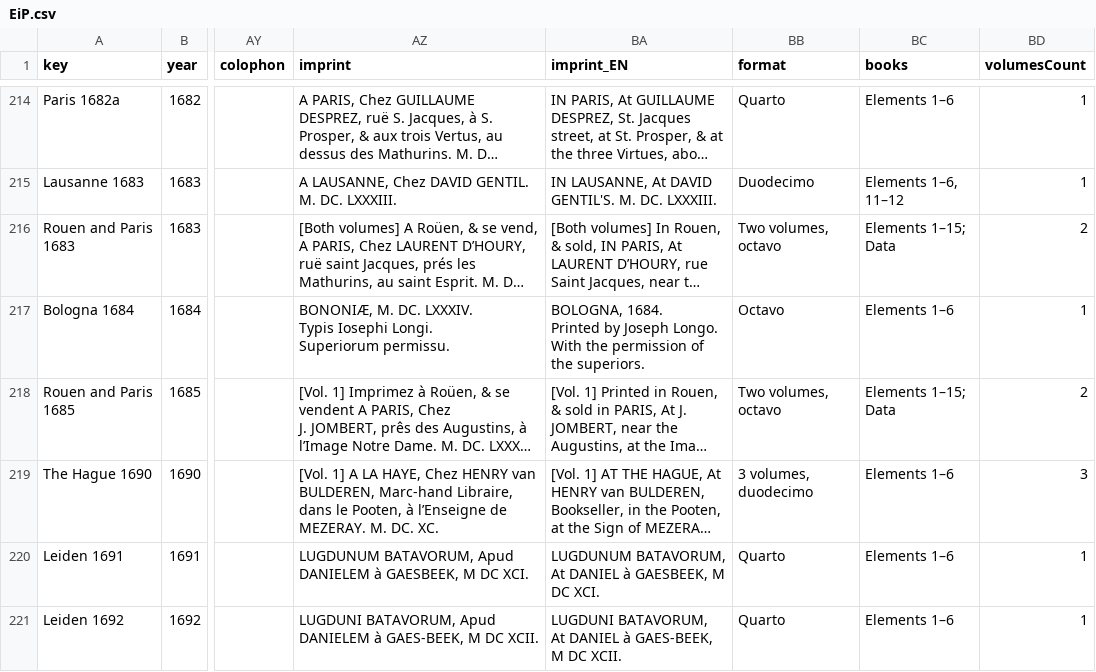
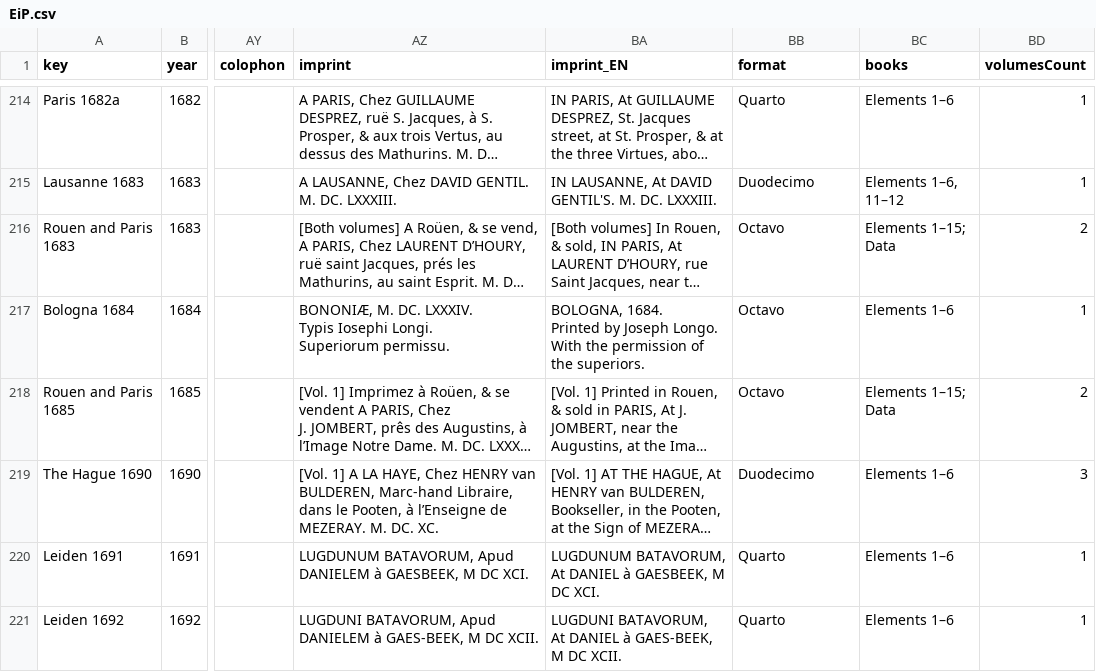
Before and after one commit to ReallyLiri/elements-title-pages, a CSV file: public/docs/EiP.csv, drawn as a sheet; only a part is shown, gaps mark what is left out; long unchanged cells end in …; the diff covers the shown part only; the diff names each change by its address in the sheet, - before the commit and + after, or states it on an @@ line.

Commit message:
formats

```diff
--- a/public/docs/EiP.csv
+++ b/public/docs/EiP.csv
-BB216 (format): Two volumes, octavo
+BB216 (format): Octavo
-BB218 (format): Two volumes, octavo
+BB218 (format): Octavo
-BB219 (format): 3 volumes, duodecimo
+BB219 (format): Duodecimo
```
Also changed, not shown: 20 edited cells elsewhere in this file.
